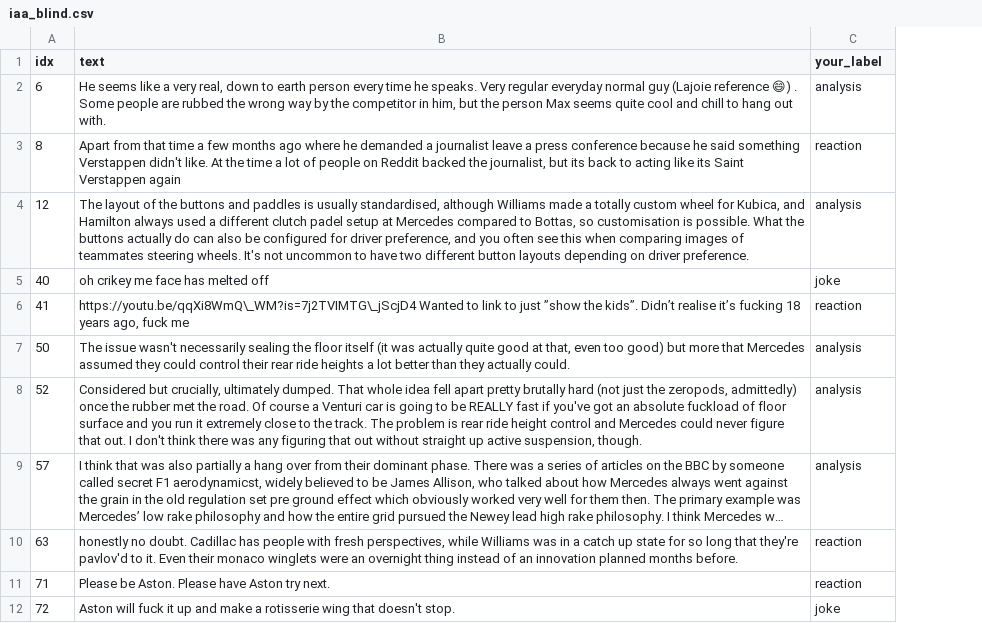
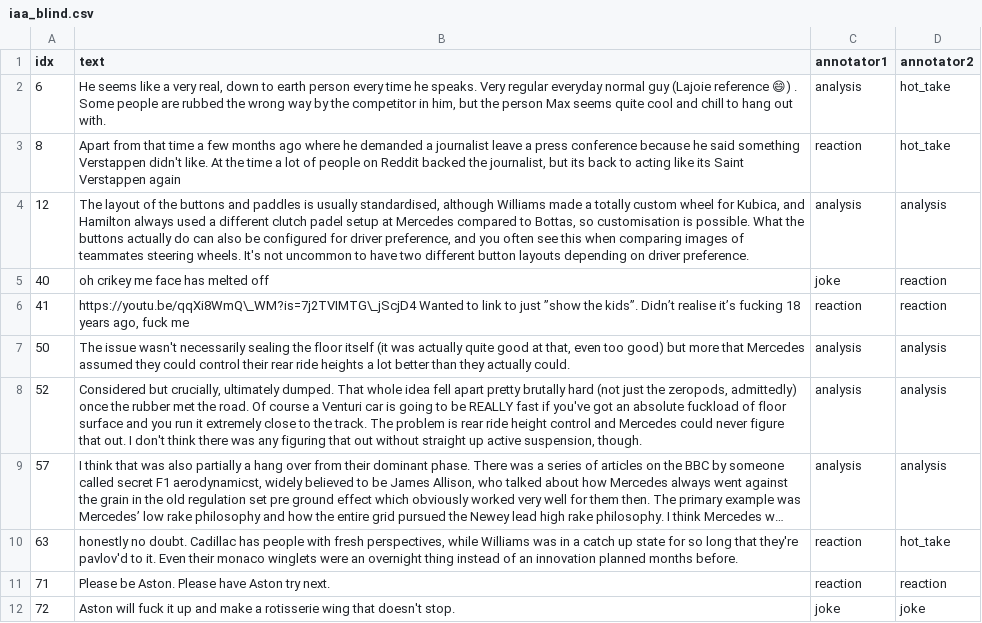
Before and after one commit to Pranavk098/ai201-project3-takemeter, a CSV file: data/iaa_blind.csv, drawn as a sheet; only a part is shown; long unchanged cells end in …; the diff names each change by its address in the sheet, - before the commit and + after, or states it on an @@ line.

```diff
--- a/data/iaa_blind.csv
+++ b/data/iaa_blind.csv
+column D (annotator2), rows 2-12: hot_take | hot_take | analysis | reaction | reaction | analysis | analysis | analysis | hot_take | reaction | joke
-C1: your_label
+C1: annotator1
```
Also changed, not shown: 3 other files.
